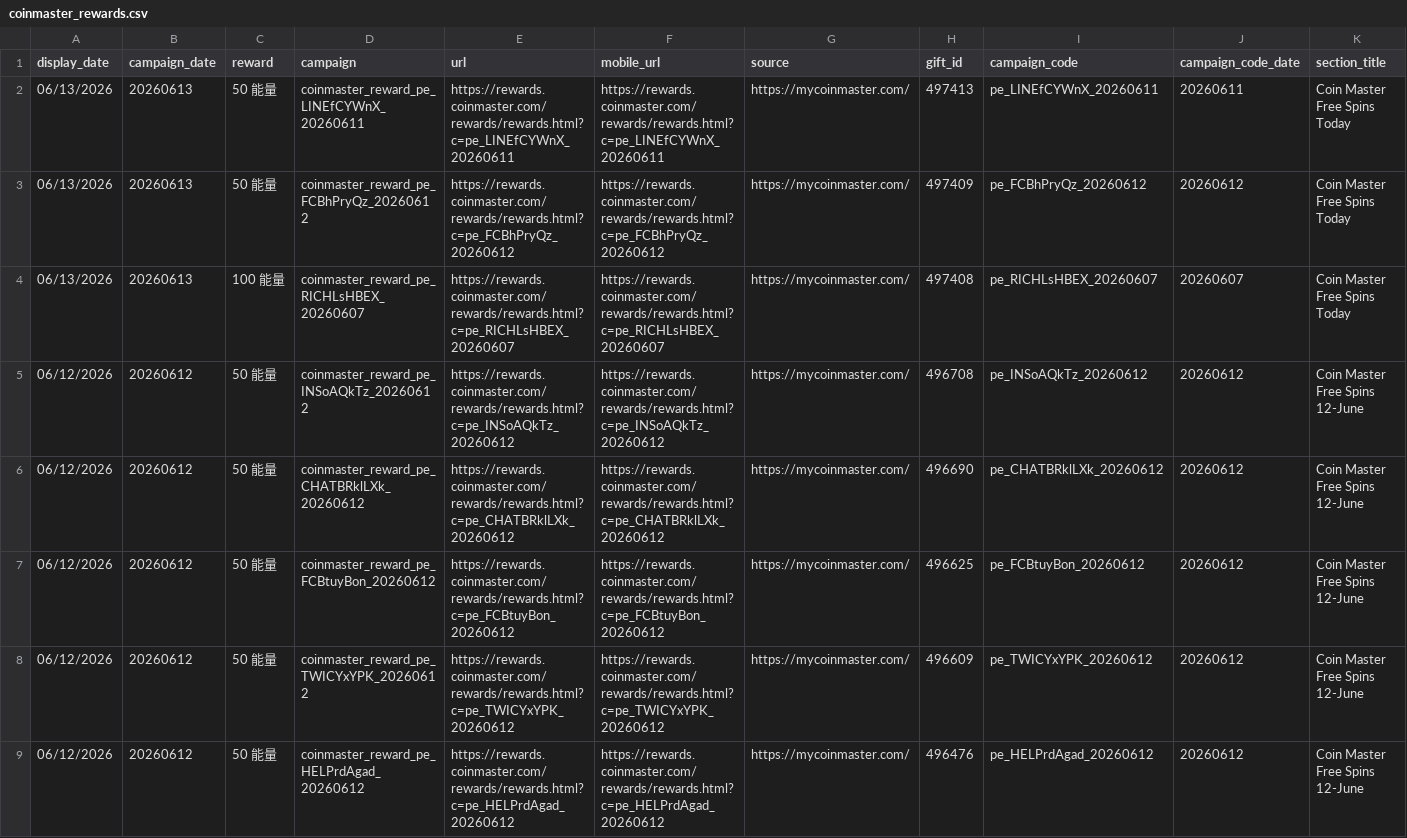
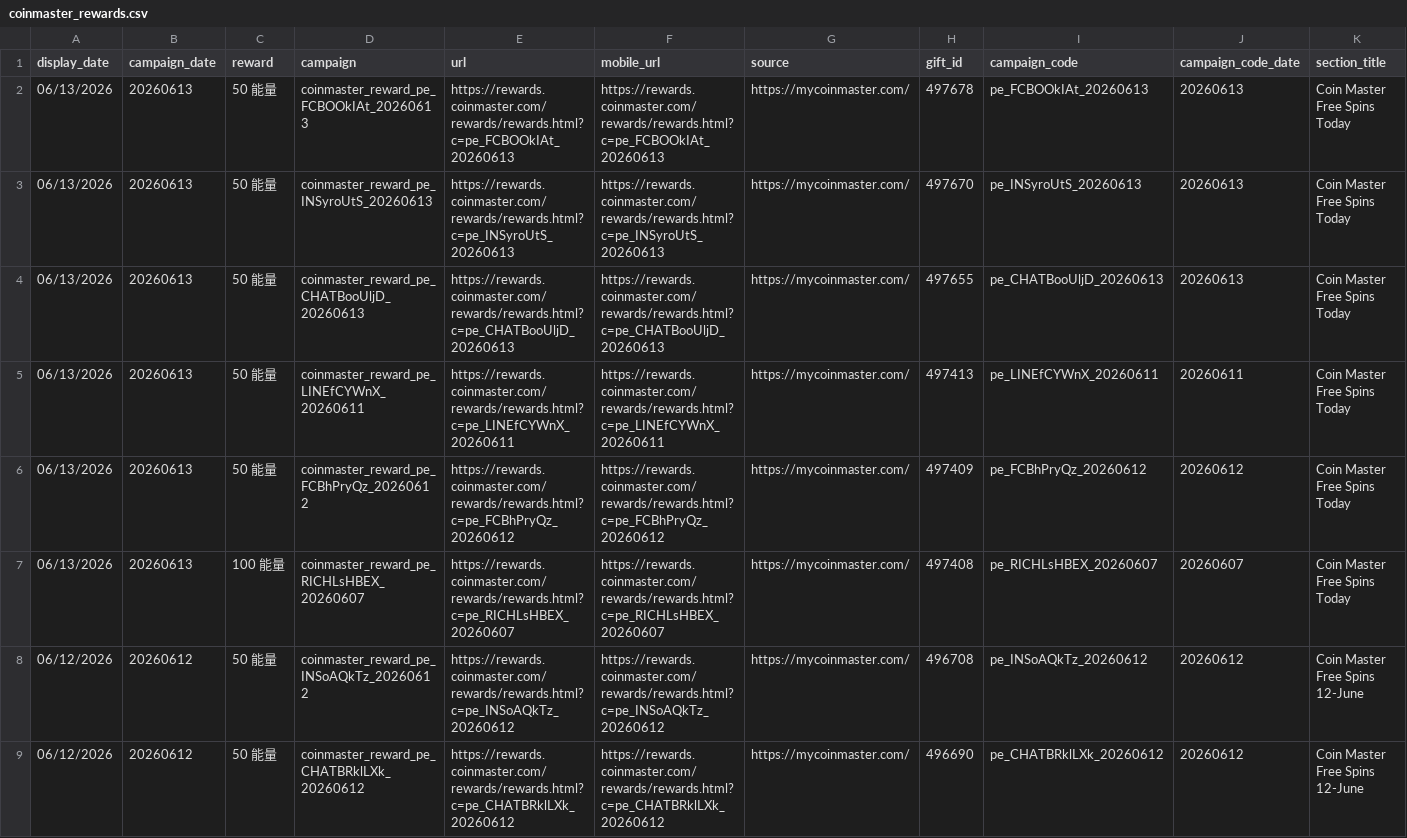
Before and after one commit to Der46/coin_fetch, a CSV file: output/coinmaster_rewards.csv, drawn as a sheet; only a part is shown; the shorter side is filled out with more unchanged rows; rows hold the shown columns only; the diff names each change by its address in the sheet, - before the commit and + after, or states it on an @@ line.

```diff
--- a/output/coinmaster_rewards.csv
+++ b/output/coinmaster_rewards.csv
+row 2: 06/13/2026 | 20260613 | 50 能量 | coinmaster_reward_pe_FCBOOkIAt_20260613 | https://rewards.coinmaster.com/rewards/rewards.html?c=pe_FCBOOkIAt_20260613 | https://rewards.coinmaster.com/rewards/rewards.html?c=pe_FCBOOkIAt_20260613 | https://mycoinmaster.com/ | 497678 | pe_FCBOOkIAt_20260613 | 20260613 | Coin Master Free Spins Today
+row 3: 06/13/2026 | 20260613 | 50 能量 | coinmaster_reward_pe_INSyroUtS_20260613 | https://rewards.coinmaster.com/rewards/rewards.html?c=pe_INSyroUtS_20260613 | https://rewards.coinmaster.com/rewards/rewards.html?c=pe_INSyroUtS_20260613 | https://mycoinmaster.com/ | 497670 | pe_INSyroUtS_20260613 | 20260613 | Coin Master Free Spins Today
+row 4: 06/13/2026 | 20260613 | 50 能量 | coinmaster_reward_pe_CHATBooUljD_20260613 | https://rewards.coinmaster.com/rewards/rewards.html?c=pe_CHATBooUljD_20260613 | https://rewards.coinmaster.com/rewards/rewards.html?c=pe_CHATBooUljD_20260613 | https://mycoinmaster.com/ | 497655 | pe_CHATBooUljD_20260613 | 20260613 | Coin Master Free Spins Today
```
Also changed, not shown: 4 other files.
